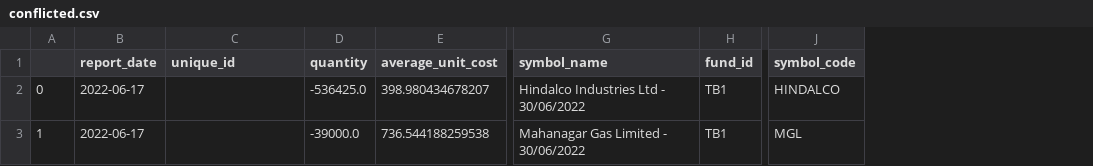
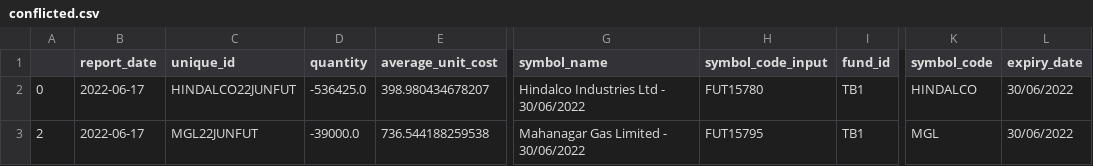
Before and after one commit to raghav-tb/heuristics_code, a CSV file: conflicted.csv, drawn as a sheet; only a part is shown, gaps mark what is left out; the diff names each change by its address in the sheet, - before the commit and + after, or states it on an @@ line.

```diff
--- a/conflicted.csv
+++ b/conflicted.csv
+column H (symbol_code_input), rows 2-3: FUT15780 | FUT15795
+column L (expiry_date), rows 2-3: 30/06/2022 | 30/06/2022
-C2 (unique_id): (empty)
+C2 (unique_id): HINDALCO22JUNFUT
-A3: 1
+A3: 2
-C3 (unique_id): (empty)
+C3 (unique_id): MGL22JUNFUT
```
Also changed, not shown: input_df.csv, 7 other files.
